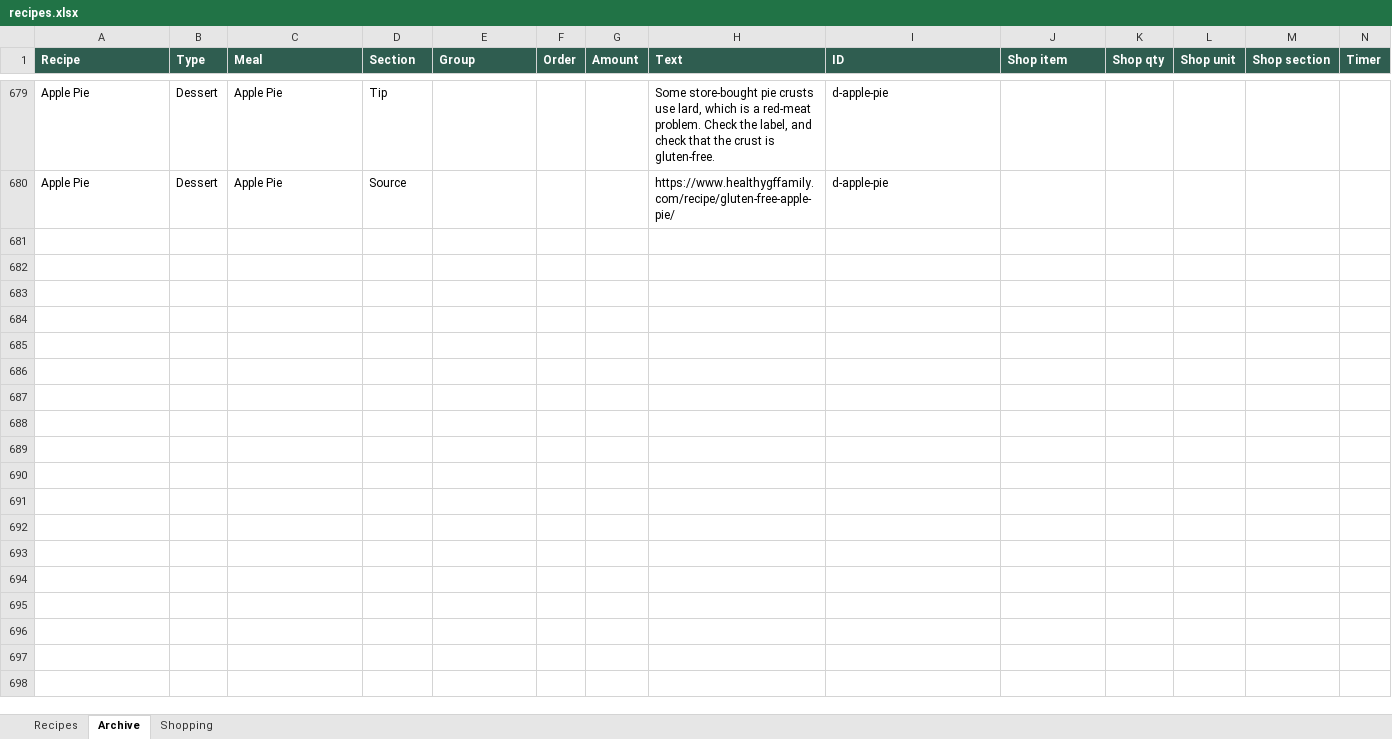
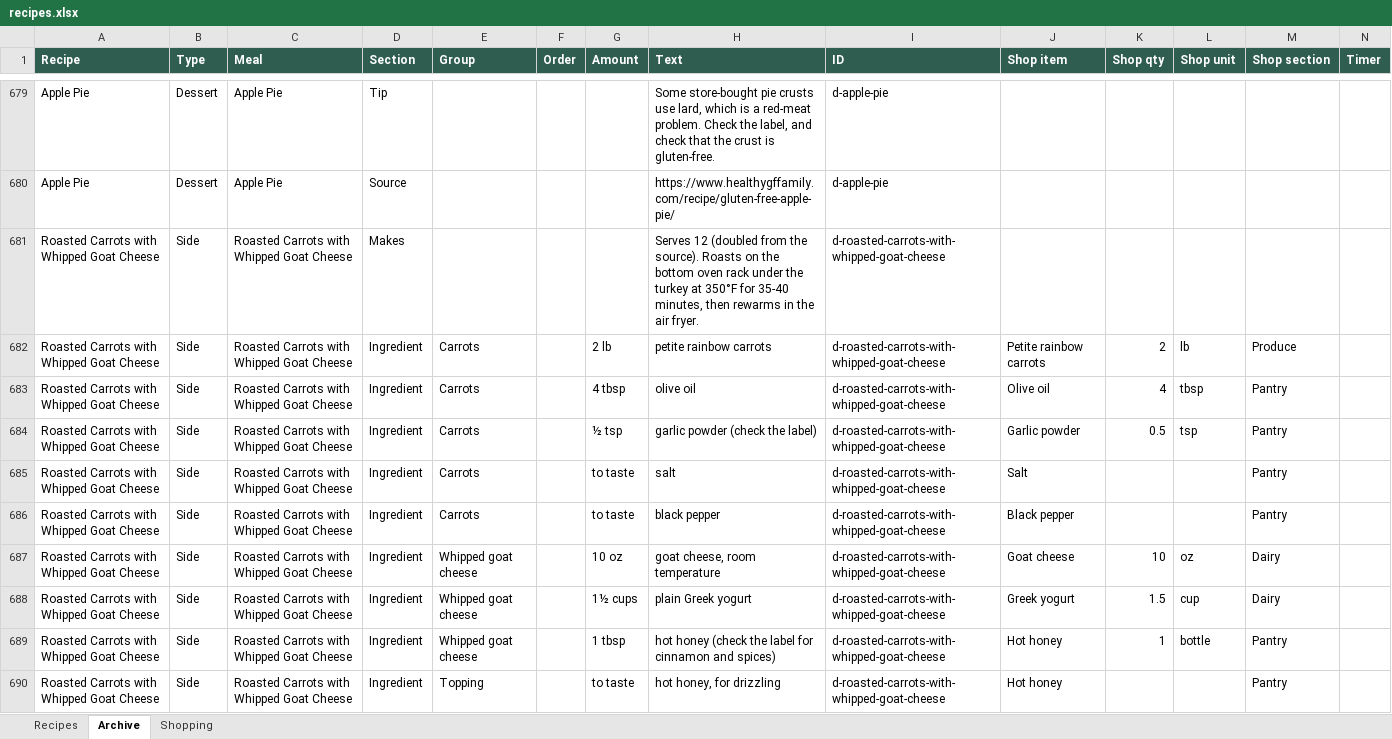
Before and after one commit to entquine/Recipes, an Excel workbook: recipes.xlsx, sheet Archive, drawn as a sheet; only a part is shown, gaps mark what is left out; values as stored, in another font and other column widths than the file's, no borders; rows hold the shown columns only; the diff covers the shown part only; the diff names each change by its address in the sheet, - before the commit and + after, or states it on an @@ line.

```diff
--- a/recipes.xlsx (sheet Archive)
+++ b/recipes.xlsx (sheet Archive)
+row 681: Roasted Carrots with Whipped Goat Cheese | Side | Roasted Carrots with Whipped Goat Cheese | Makes |  |  |  | Serves 12 (doubled from the source). Roasts on the bottom oven rack under the turkey at 350°F for 35-40 minutes, then rewarms in the air fryer. | d-roasted-carrots-with-whipped-goat-cheese
+row 682: Roasted Carrots with Whipped Goat Cheese | Side | Roasted Carrots with Whipped Goat Cheese | Ingredient | Carrots |  | 2 lb | petite rainbow carrots | d-roasted-carrots-with-whipped-goat-cheese | Petite rainbow carrots | 2 | lb | Produce
+row 683: Roasted Carrots with Whipped Goat Cheese | Side | Roasted Carrots with Whipped Goat Cheese | Ingredient | Carrots |  | 4 tbsp | olive oil | d-roasted-carrots-with-whipped-goat-cheese | Olive oil | 4 | tbsp | Pantry
+row 684: Roasted Carrots with Whipped Goat Cheese | Side | Roasted Carrots with Whipped Goat Cheese | Ingredient | Carrots |  | ½ tsp | garlic powder (check the label) | d-roasted-carrots-with-whipped-goat-cheese | Garlic powder | 0.5 | tsp | Pantry
+row 685: Roasted Carrots with Whipped Goat Cheese | Side | Roasted Carrots with Whipped Goat Cheese | Ingredient | Carrots |  | to taste | salt | d-roasted-carrots-with-whipped-goat-cheese | Salt |  |  | Pantry
+row 686: Roasted Carrots with Whipped Goat Cheese | Side | Roasted Carrots with Whipped Goat Cheese | Ingredient | Carrots |  | to taste | black pepper | d-roasted-carrots-with-whipped-goat-cheese | Black pepper |  |  | Pantry
+row 687: Roasted Carrots with Whipped Goat Cheese | Side | Roasted Carrots with Whipped Goat Cheese | Ingredient | Whipped goat cheese |  | 10 oz | goat cheese, room temperature | d-roasted-carrots-with-whipped-goat-cheese | Goat cheese | 10 | oz | Dairy
+row 688: Roasted Carrots with Whipped Goat Cheese | Side | Roasted Carrots with Whipped Goat Cheese | Ingredient | Whipped goat cheese |  | 1½ cups | plain Greek yogurt | d-roasted-carrots-with-whipped-goat-cheese | Greek yogurt | 1.5 | cup | Dairy
+row 689: Roasted Carrots with Whipped Goat Cheese | Side | Roasted Carrots with Whipped Goat Cheese | Ingredient | Whipped goat cheese |  | 1 tbsp | hot honey (check the label for cinnamon and spices) | d-roasted-carrots-with-whipped-goat-cheese | Hot honey | 1 | bottle | Pantry
+row 690: Roasted Carrots with Whipped Goat Cheese | Side | Roasted Carrots with Whipped Goat Cheese | Ingredient | Topping |  | to taste | hot honey, for drizzling | d-roasted-carrots-with-whipped-goat-cheese | Hot honey |  |  | Pantry
```
Also changed, not shown: 18 added rows elsewhere in this sheet, sheet Recipes.
